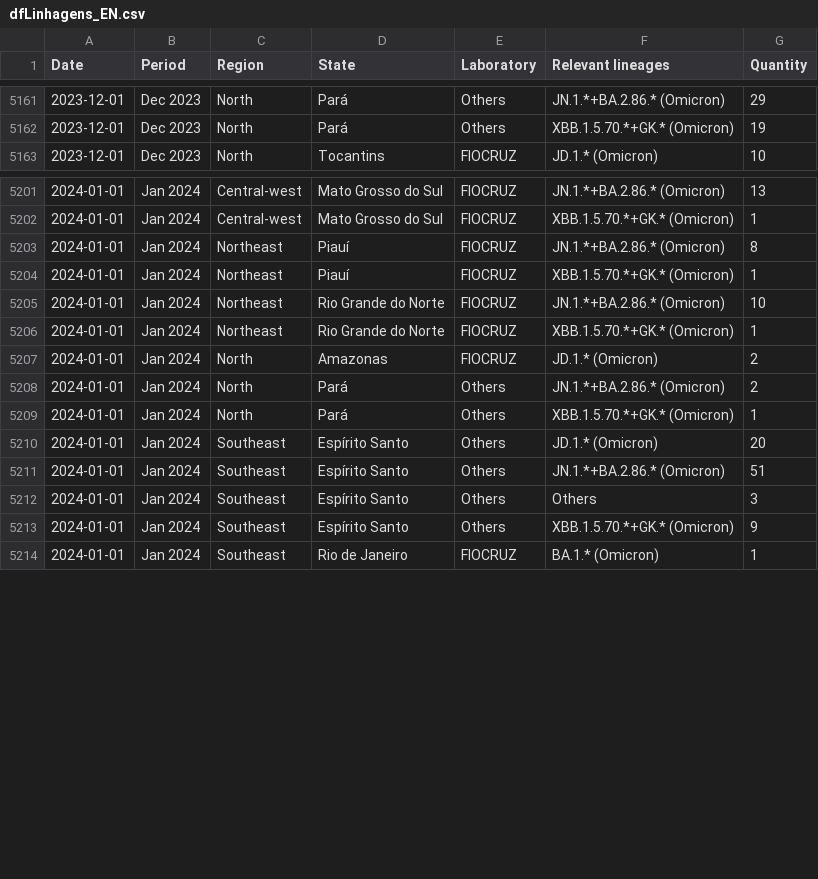
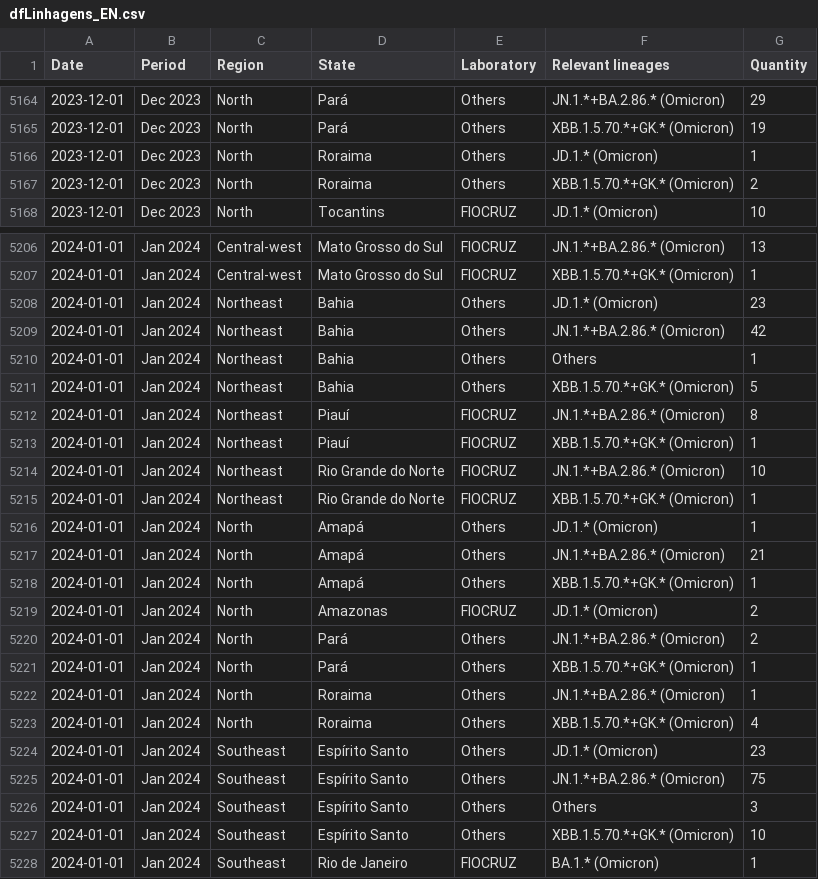
Before and after one commit to vanleiko/RedeGenomica, a CSV file: dfLinhagens_EN.csv, drawn as a sheet; only a part is shown, gaps mark what is left out; the diff covers the shown part only.

```diff
--- a/dfLinhagens_EN.csv
+++ b/dfLinhagens_EN.csv
@@ -5162,2 +5165,4 @@ Date,Period,Region,State,Laboratory,Relevant lineages,Quantity
 2023-12-01,Dec 2023,North,Pará,Others,XBB.1.5.70.*+GK.* (Omicron),19
+2023-12-01,Dec 2023,North,Roraima,Others,JD.1.* (Omicron),1
+2023-12-01,Dec 2023,North,Roraima,Others,XBB.1.5.70.*+GK.* (Omicron),2
 2023-12-01,Dec 2023,North,Tocantins,FIOCRUZ,JD.1.* (Omicron),10
@@ -5202,2 +5207,6 @@ Date,Period,Region,State,Laboratory,Relevant lineages,Quantity
 2024-01-01,Jan 2024,Central-west,Mato Grosso do Sul,FIOCRUZ,XBB.1.5.70.*+GK.* (Omicron),1
+2024-01-01,Jan 2024,Northeast,Bahia,Others,JD.1.* (Omicron),23
+2024-01-01,Jan 2024,Northeast,Bahia,Others,JN.1.*+BA.2.86.* (Omicron),42
+2024-01-01,Jan 2024,Northeast,Bahia,Others,Others,1
+2024-01-01,Jan 2024,Northeast,Bahia,Others,XBB.1.5.70.*+GK.* (Omicron),5
 2024-01-01,Jan 2024,Northeast,Piauí,FIOCRUZ,JN.1.*+BA.2.86.* (Omicron),8
@@ -5206,2 +5215,5 @@ Date,Period,Region,State,Laboratory,Relevant lineages,Quantity
 2024-01-01,Jan 2024,Northeast,Rio Grande do Norte,FIOCRUZ,XBB.1.5.70.*+GK.* (Omicron),1
+2024-01-01,Jan 2024,North,Amapá,Others,JD.1.* (Omicron),1
+2024-01-01,Jan 2024,North,Amapá,Others,JN.1.*+BA.2.86.* (Omicron),21
+2024-01-01,Jan 2024,North,Amapá,Others,XBB.1.5.70.*+GK.* (Omicron),1
 2024-01-01,Jan 2024,North,Amazonas,FIOCRUZ,JD.1.* (Omicron),2
@@ -5209,6 +5221,8 @@ Date,Period,Region,State,Laboratory,Relevant lineages,Quantity
 2024-01-01,Jan 2024,North,Pará,Others,XBB.1.5.70.*+GK.* (Omicron),1
-2024-01-01,Jan 2024,Southeast,Espírito Santo,Others,JD.1.* (Omicron),20
-2024-01-01,Jan 2024,Southeast,Espírito Santo,Others,JN.1.*+BA.2.86.* (Omicron),51
+2024-01-01,Jan 2024,North,Roraima,Others,JN.1.*+BA.2.86.* (Omicron),1
+2024-01-01,Jan 2024,North,Roraima,Others,XBB.1.5.70.*+GK.* (Omicron),4
+2024-01-01,Jan 2024,Southeast,Espírito Santo,Others,JD.1.* (Omicron),23
+2024-01-01,Jan 2024,Southeast,Espírito Santo,Others,JN.1.*+BA.2.86.* (Omicron),75
 2024-01-01,Jan 2024,Southeast,Espírito Santo,Others,Others,3
-2024-01-01,Jan 2024,Southeast,Espírito Santo,Others,XBB.1.5.70.*+GK.* (Omicron),9
+2024-01-01,Jan 2024,Southeast,Espírito Santo,Others,XBB.1.5.70.*+GK.* (Omicron),10
 2024-01-01,Jan 2024,Southeast,Rio de Janeiro,FIOCRUZ,BA.1.* (Omicron),1
```
Also changed, not shown: 4 added rows, 1 removed row and 77 edited cells elsewhere in this file, dfLinhagens_ES.csv, dfLinhagens_PT.csv, 9 other files.
